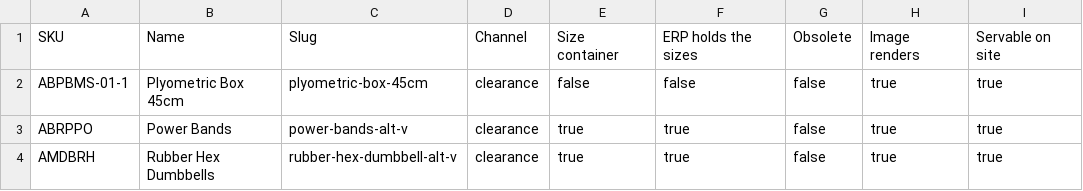
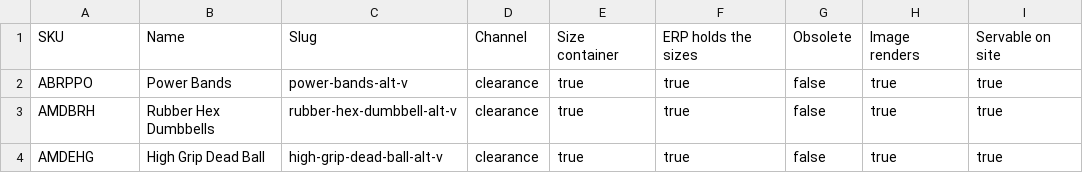
Before and after one commit to MASTERKRAFTFitness/masterkraft-site, a CSV file: reports/snapshot-orphans.csv, drawn as a sheet; only a part is shown; the shorter side is filled out with more unchanged rows; the diff names each change by its address in the sheet, - before the commit and + after, or states it on an @@ line.

```diff
--- a/reports/snapshot-orphans.csv
+++ b/reports/snapshot-orphans.csv
-row 2: ABPBMS-01-1 | Plyometric Box 45cm | plyometric-box-45cm | clearance | false | false | false | true | true
```
Also changed, not shown: 4 other files.
